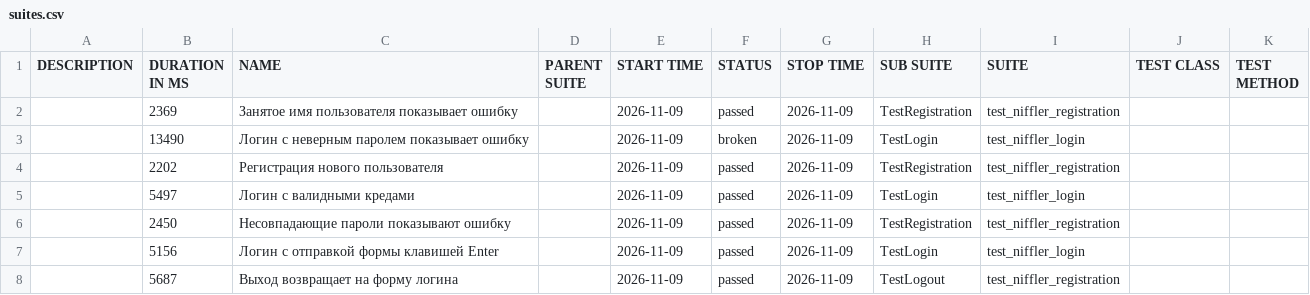
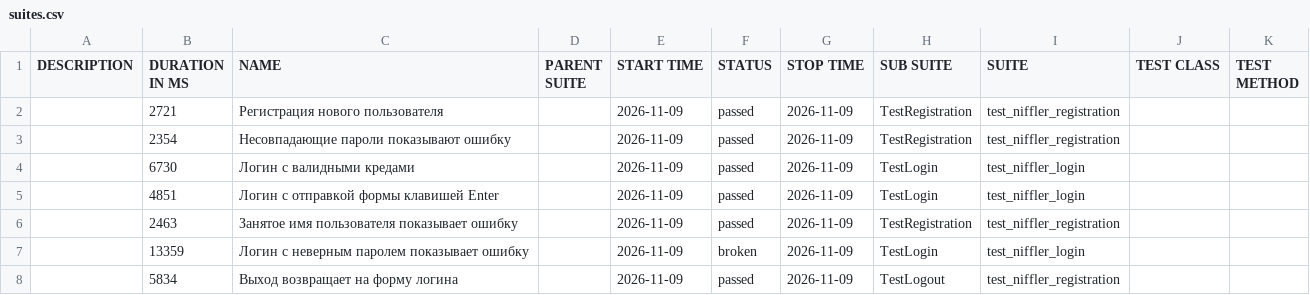
Before and after one commit to L4m4w/getting-started-python, a CSV file: data/suites.csv, drawn as a sheet.

```diff
--- a/data/suites.csv
+++ b/data/suites.csv
@@ -1,8 +1,8 @@
 "DESCRIPTION","DURATION IN MS","NAME","PARENT SUITE","START TIME","STATUS","STOP TIME","SUB SUITE","SUITE","TEST CLASS","TEST METHOD"
-"","2369","Занятое имя пользователя показывает ошибку","","2026-11-09","passed","2026-11-09","TestRegistration","test_niffler_registration","",""
-"","13490","Логин с неверным паролем показывает ошибку","","2026-11-09","broken","2026-11-09","TestLogin","test_niffler_login","",""
-"","2202","Регистрация нового пользователя","","2026-11-09","passed","2026-11-09","TestRegistration","test_niffler_registration","",""
-"","5497","Логин с валидными кредами","","2026-11-09","passed","2026-11-09","TestLogin","test_niffler_login","",""
-"","2450","Несовпадающие пароли показывают ошибку","","2026-11-09","passed","2026-11-09","TestRegistration","test_niffler_registration","",""
-"","5156","Логин с отправкой формы клавишей Enter","","2026-11-09","passed","2026-11-09","TestLogin","test_niffler_login","",""
-"","5687","Выход возвращает на форму логина","","2026-11-09","passed","2026-11-09","TestLogout","test_niffler_registration","",""
+"","2721","Регистрация нового пользователя","","2026-11-09","passed","2026-11-09","TestRegistration","test_niffler_registration","",""
+"","2354","Несовпадающие пароли показывают ошибку","","2026-11-09","passed","2026-11-09","TestRegistration","test_niffler_registration","",""
+"","6730","Логин с валидными кредами","","2026-11-09","passed","2026-11-09","TestLogin","test_niffler_login","",""
+"","4851","Логин с отправкой формы клавишей Enter","","2026-11-09","passed","2026-11-09","TestLogin","test_niffler_login","",""
+"","2463","Занятое имя пользователя показывает ошибку","","2026-11-09","passed","2026-11-09","TestRegistration","test_niffler_registration","",""
+"","13359","Логин с неверным паролем показывает ошибку","","2026-11-09","broken","2026-11-09","TestLogin","test_niffler_login","",""
+"","5834","Выход возвращает на форму логина","","2026-11-09","passed","2026-11-09","TestLogout","test_niffler_registration","",""
```
Also changed, not shown: data/behaviors.csv, 37 other files.
